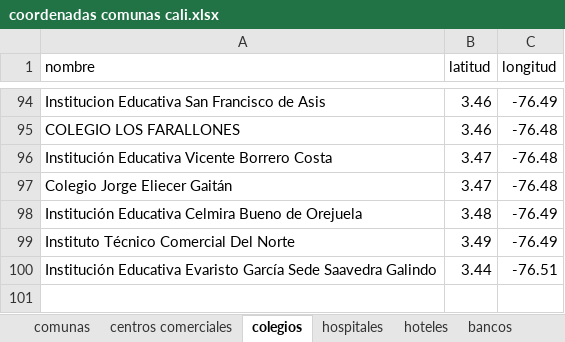
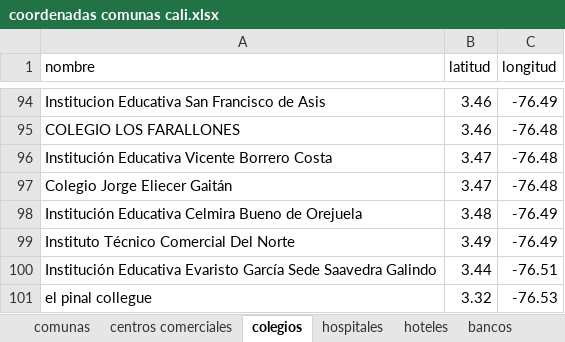
Before and after one commit to Jhonnyjakucr01/mapaCali, an Excel workbook: public/Data/coordenadas comunas cali.xlsx, sheet colegios, drawn as a sheet; only a part is shown, gaps mark what is left out; values as stored, in another font and other column widths than the file's, no borders; the diff names each change by its address in the sheet, - before the commit and + after, or states it on an @@ line.

```diff
--- a/public/Data/coordenadas comunas cali.xlsx (sheet colegios)
+++ b/public/Data/coordenadas comunas cali.xlsx (sheet colegios)
+row 101: el pinal collegue | 3.32 | -76.53
```
Also changed, not shown: sheet centros comerciales, 2 other files.
